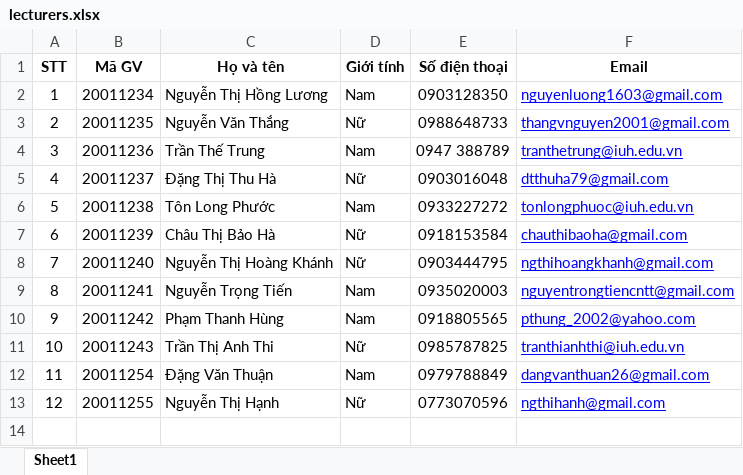
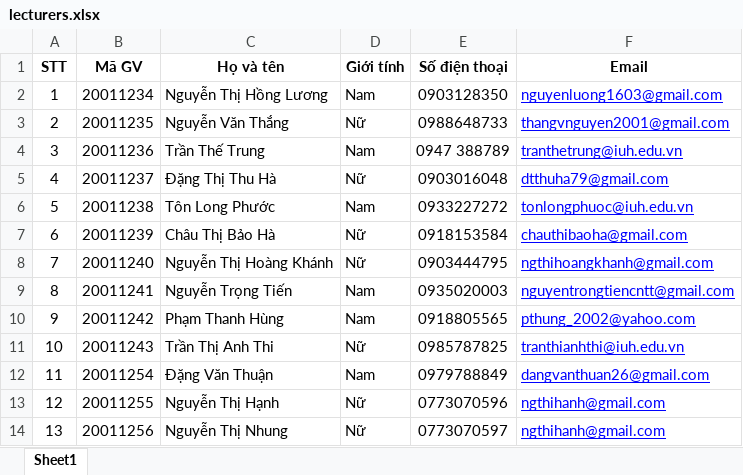
Before and after one commit to hoangnguyendev19/manage-graduation-thesis-iuh-be, an Excel workbook: public/uploads/lecturers.xlsx, sheet Sheet1, drawn as a sheet; values as stored, in another font and other column widths than the file's, no borders; the diff names each change by its address in the sheet, - before the commit and + after, or states it on an @@ line.

```diff
--- a/public/uploads/lecturers.xlsx (sheet Sheet1)
+++ b/public/uploads/lecturers.xlsx (sheet Sheet1)
+row 14: 13 | 20011256 | Nguyễn Thị Nhung | Nữ | 0773070597 | ngthihanh@gmail.com
```
Also changed, not shown: 3 other files.
